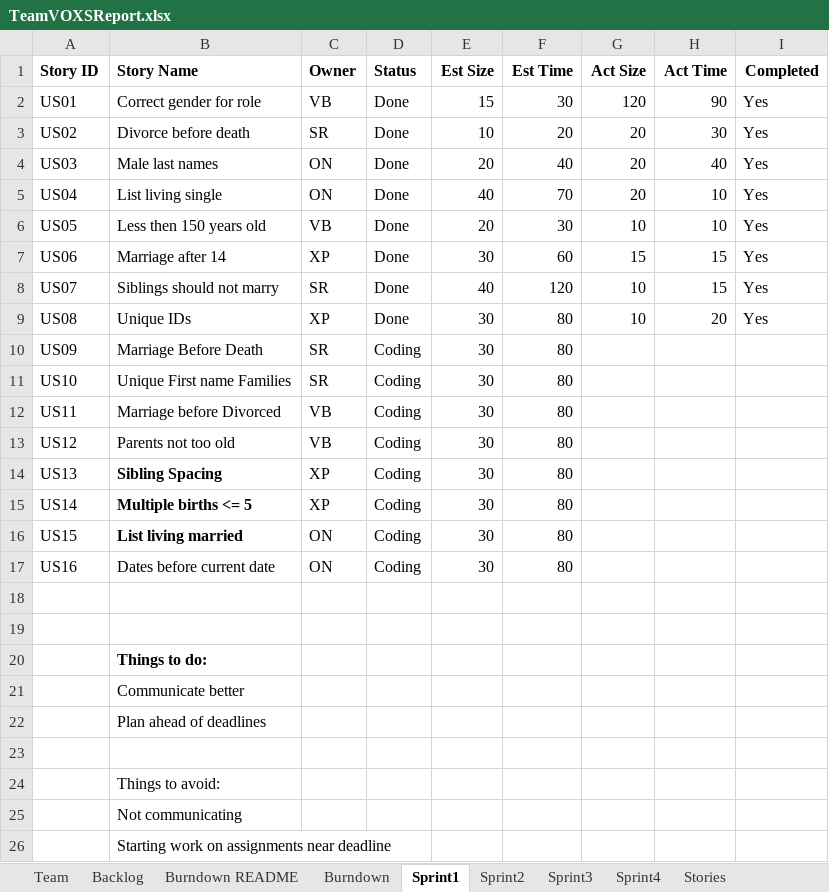
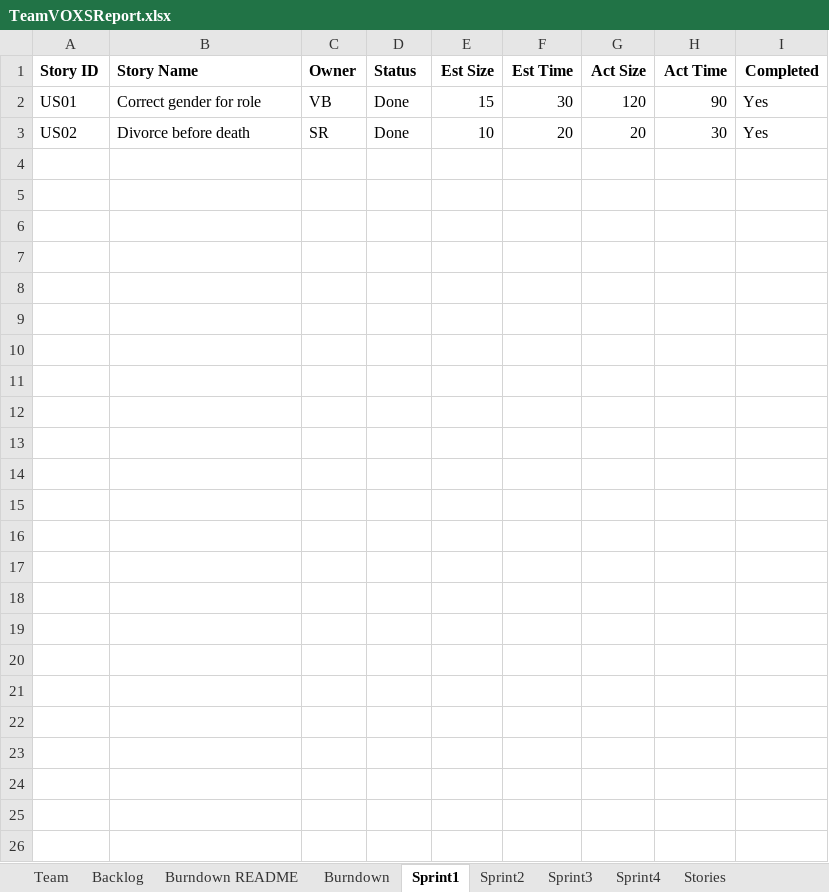
Before and after one commit to sanz94/SSW-555, an Excel workbook: TeamVOXSReport.xlsx, sheet Sprint1, drawn as a sheet; values as stored, in another font and other column widths than the file's, no borders; the diff names each change by its address in the sheet, - before the commit and + after, or states it on an @@ line.

```diff
--- a/TeamVOXSReport.xlsx (sheet Sprint1)
+++ b/TeamVOXSReport.xlsx (sheet Sprint1)
-row 4: US03 | Male last names | ON | Done | 20 | 40 | 20 | 40 | Yes
-row 5: US04 | List living single | ON | Done | 40 | 70 | 20 | 10 | Yes
-row 6: US05 | Less then 150 years old | VB | Done | 20 | 30 | 10 | 10 | Yes
-row 7: US06 | Marriage after 14 | XP | Done | 30 | 60 | 15 | 15 | Yes
-row 8: US07 | Siblings should not marry | SR | Done | 40 | 120 | 10 | 15 | Yes
-row 9: US08 | Unique IDs | XP | Done | 30 | 80 | 10 | 20 | Yes
-row 10: US09 | Marriage Before Death | SR | Coding | 30 | 80
-row 11: US10 | Unique First name Families | SR | Coding | 30 | 80
-row 12: US11 | Marriage before Divorced | VB | Coding | 30 | 80
-row 13: US12 | Parents not too old | VB | Coding | 30 | 80
-row 14: US13 | Sibling Spacing | XP | Coding | 30 | 80
-row 15: US14 | Multiple births <= 5 | XP | Coding | 30 | 80
-row 16: US15 | List living married | ON | Coding | 30 | 80
-row 17: US16 | Dates before current date | ON | Coding | 30 | 80
-row 18: (empty)
-row 19: (empty)
-row 20:  | Things to do:
-row 21:  | Communicate better
-row 22:  | Plan ahead of deadlines
-row 23: (empty)
-row 24:  | Things to avoid:
-row 25:  | Not communicating
-row 26:  | Starting work on assignments near deadline
```
Also changed, not shown: sheet Sprint2, sheet Backlog, sheet Burndown, sheet Sprint3, charts or pictures, 2 other files.
